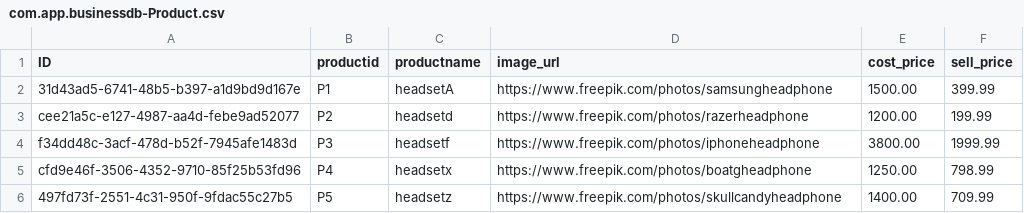
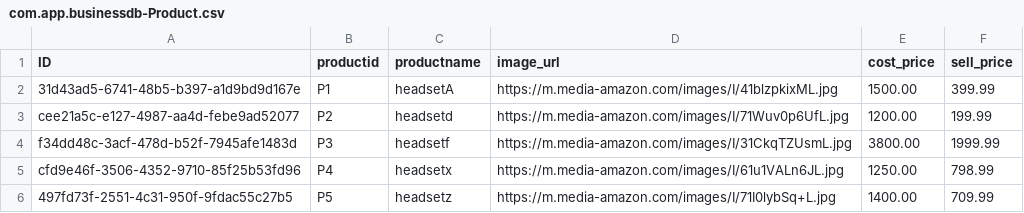
Before and after one commit to SaiNaniSmartRex/NNRGBTPHackathon, a CSV file: db/data/com.app.businessdb-Product.csv, drawn as a sheet.

Commit message:
Adding StockData module

```diff
--- a/db/data/com.app.businessdb-Product.csv
+++ b/db/data/com.app.businessdb-Product.csv
@@ -1,6 +1,6 @@
 ID,productid,productname,image_url,cost_price,sell_price
-31d43ad5-6741-48b5-b397-a1d9bd9d167e,P1,headsetA,https://www.freepik.com/photos/samsungheadphone,1500.00,399.99
-cee21a5c-e127-4987-aa4d-febe9ad52077,P2,headsetd,https://www.freepik.com/photos/razerheadphone,1200.00,199.99
-f34dd48c-3acf-478d-b52f-7945afe1483d,P3,headsetf,https://www.freepik.com/photos/iphoneheadphone,3800.00,1999.99
-cfd9e46f-3506-4352-9710-85f25b53fd96,P4,headsetx,https://www.freepik.com/photos/boatgheadphone,1250.00,798.99
-497fd73f-2551-4c31-950f-9fdac55c27b5,P5,headsetz,https://www.freepik.com/photos/skullcandyheadphone,1400.00,709.99
+31d43ad5-6741-48b5-b397-a1d9bd9d167e,P1,headsetA,https://m.media-amazon.com/images/I/41blzpkixML.jpg,1500.00,399.99
+cee21a5c-e127-4987-aa4d-febe9ad52077,P2,headsetd,https://m.media-amazon.com/images/I/71Wuv0p6UfL.jpg,1200.00,199.99
+f34dd48c-3acf-478d-b52f-7945afe1483d,P3,headsetf,https://m.media-amazon.com/images/I/31CkqTZUsmL.jpg,3800.00,1999.99
+cfd9e46f-3506-4352-9710-85f25b53fd96,P4,headsetx,https://m.media-amazon.com/images/I/61u1VALn6JL.jpg,1250.00,798.99
+497fd73f-2551-4c31-950f-9fdac55c27b5,P5,headsetz,https://m.media-amazon.com/images/I/71I0lybSq+L.jpg,1400.00,709.99
```
Also changed, not shown: 3 other files.
